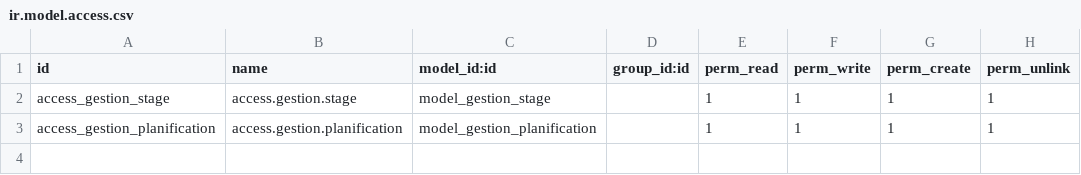
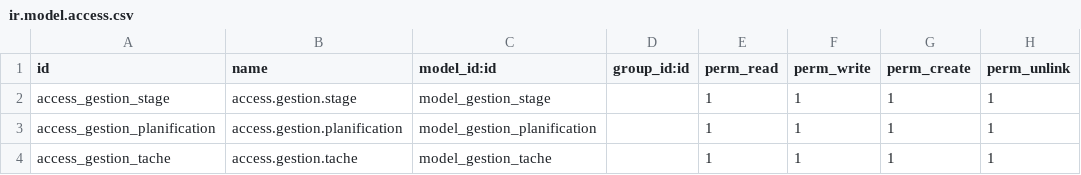
Before and after one commit to ismael0302/GESTION_STAGE, a CSV file: security/ir.model.access.csv, drawn as a sheet; the diff names each change by its address in the sheet, - before the commit and + after, or states it on an @@ line.

Commit message:
ajout de la fonction tache

```diff
--- a/security/ir.model.access.csv
+++ b/security/ir.model.access.csv
+row 4: access_gestion_tache | access.gestion.tache | model_gestion_tache |  | 1 | 1 | 1 | 1
```
Also changed, not shown: 8 other files.
